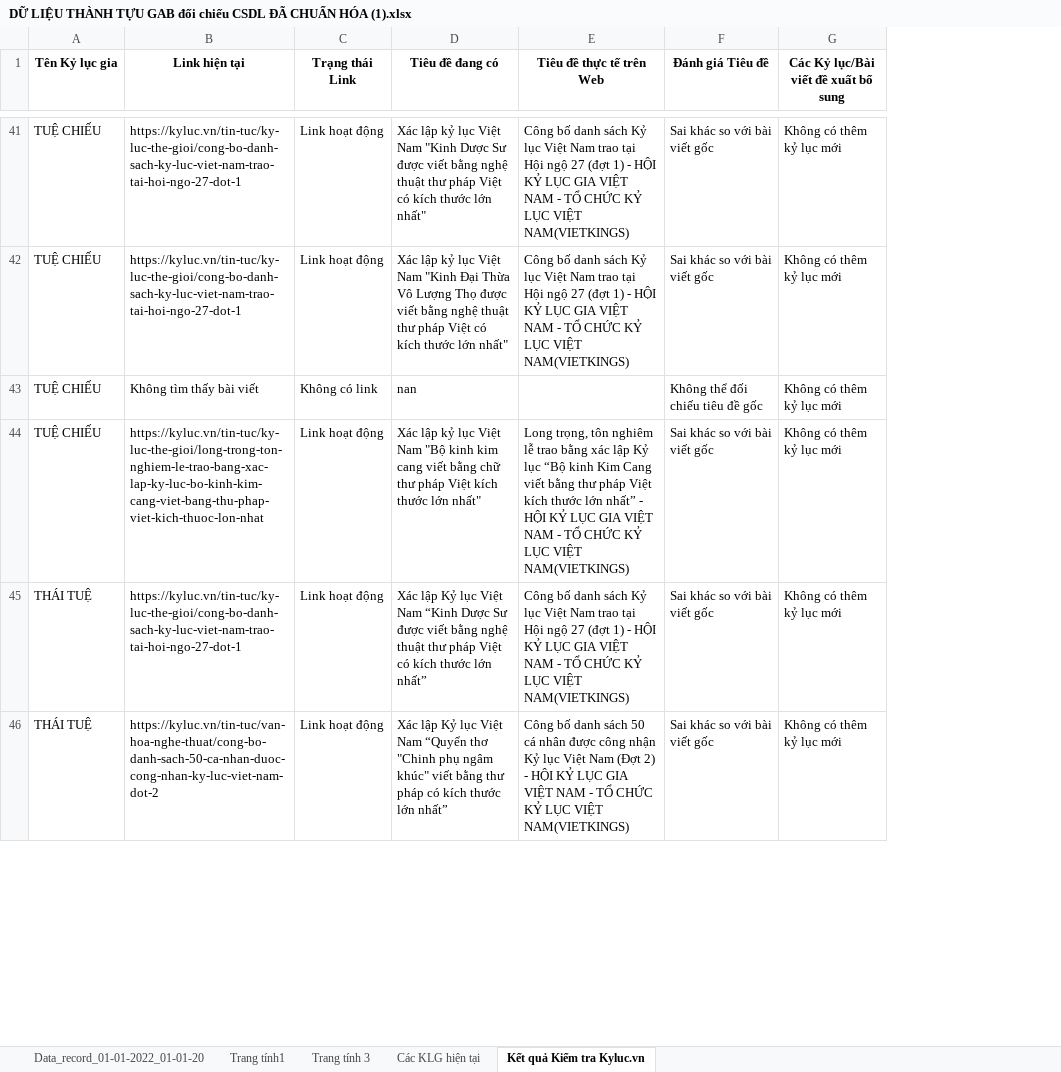
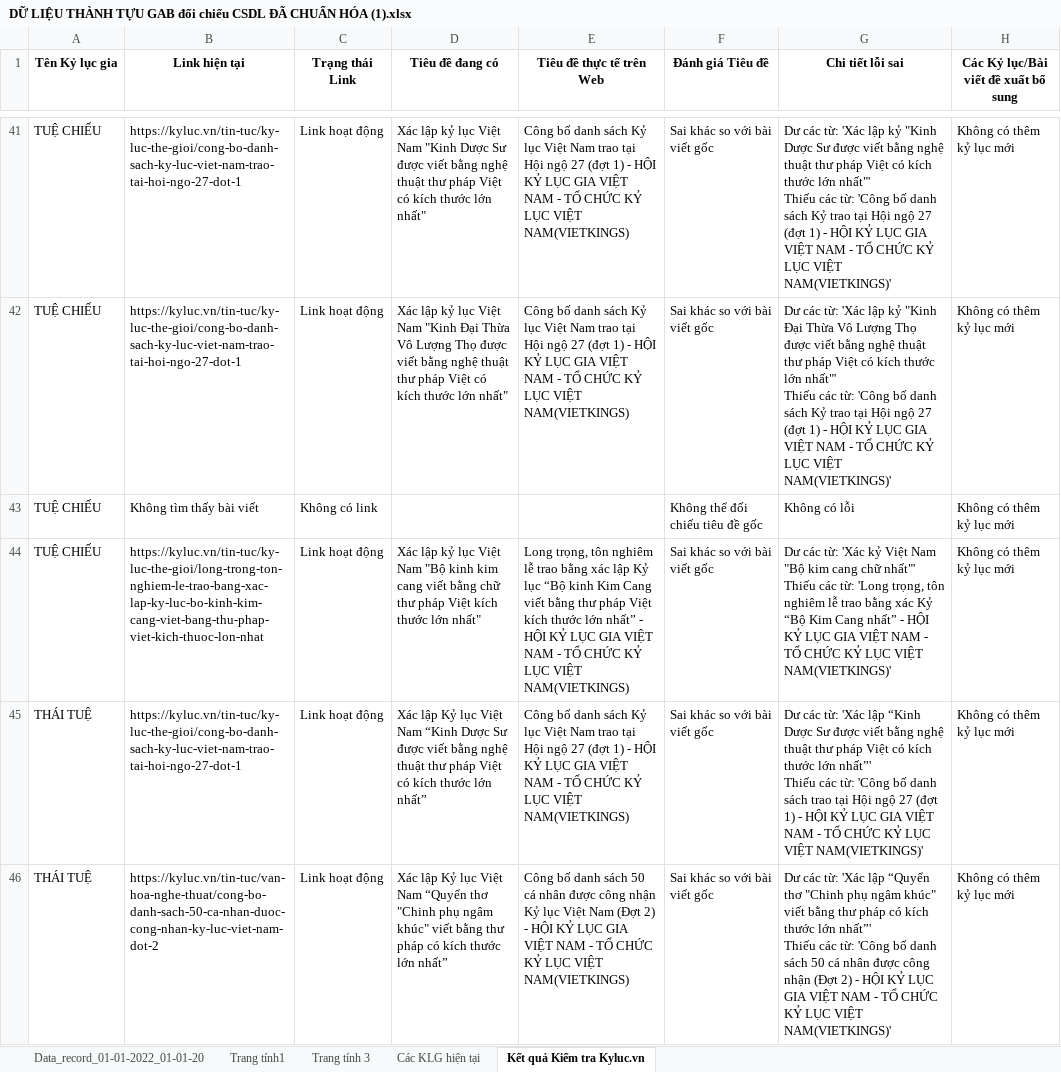
Before and after one commit to StephenSouth13/Danh_Sach_CSDL, an Excel workbook: DỮ LIỆU THÀNH TỰU GAB đối chiếu CSDL ĐÃ CHUẨN HÓA (1).xlsx, sheet Kết quả Kiểm tra Kyluc.vn, drawn as a sheet; only a part is shown, gaps mark what is left out; values as stored, in another font and other column widths than the file's, no borders; ↵ is a line break in a cell; the diff covers the shown part only; the diff names each change by its address in the sheet, - before the commit and + after, or states it on an @@ line.

```diff
--- a/DỮ LIỆU THÀNH TỰU GAB đối chiếu CSDL ĐÃ CHUẨN HÓA (1).xlsx (sheet Kết quả Kiểm tra Kyluc.vn)
+++ b/DỮ LIỆU THÀNH TỰU GAB đối chiếu CSDL ĐÃ CHUẨN HÓA (1).xlsx (sheet Kết quả Kiểm tra Kyluc.vn)
+column G (Chi tiết lỗi sai), rows 41-46: Dư các từ: 'Xác lập kỷ "Kinh Dược Sư được viết bằng nghệ thuật thư pháp Việt có kích thước lớn nhất"' ↵ Thiếu các từ: 'Công bố danh sách Kỷ trao tại Hội ngộ 27 (đợt 1) - HỘI KỶ LỤC GIA VIỆT NAM - TỔ CHỨC KỶ LỤC VIỆT NAM(VIETKINGS)' | Dư các từ: 'Xác lập kỷ "Kinh Đại Thừa Vô Lượng Thọ được viết bằng nghệ thuật thư pháp Việt có kích thước lớn nhất"' ↵ Thiếu các từ: 'Công bố danh sách Kỷ trao tại Hội ngộ 27 (đợt 1) - HỘI KỶ LỤC GIA VIỆT NAM - TỔ CHỨC KỶ LỤC VIỆT NAM(VIETKINGS)' | Không có lỗi | Dư các từ: 'Xác kỷ Việt Nam "Bộ kim cang chữ nhất"' ↵ Thiếu các từ: 'Long trọng, tôn nghiêm lễ trao bằng xác Kỷ “Bộ Kim Cang nhất” - HỘI KỶ LỤC GIA VIỆT NAM - TỔ CHỨC KỶ LỤC VIỆT NAM(VIETKINGS)' | Dư các từ: 'Xác lập “Kinh Dược Sư được viết bằng nghệ thuật thư pháp Việt có kích thước lớn nhất”' ↵ Thiếu các từ: 'Công bố danh sách trao tại Hội ngộ 27 (đợt 1) - HỘI KỶ LỤC GIA VIỆT NAM - TỔ CHỨC KỶ LỤC VIỆT NAM(VIETKINGS)' | Dư các từ: 'Xác lập “Quyển thơ "Chinh phụ ngâm khúc" viết bằng thư pháp có kích thước lớn nhất”' ↵ Thiếu các từ: 'Công bố danh sách 50 cá nhân được công nhận (Đợt 2) - HỘI KỶ LỤC GIA VIỆT NAM - TỔ CHỨC KỶ LỤC VIỆT NAM(VIETKINGS)'
-D43 (Tiêu đề đang có): nan
+D43 (Tiêu đề đang có): (empty)
```
Also changed, not shown: 20 edited cells elsewhere in this sheet, 1 other file.
